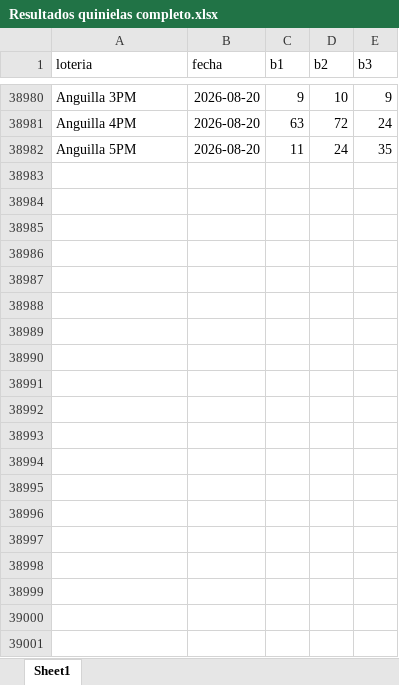
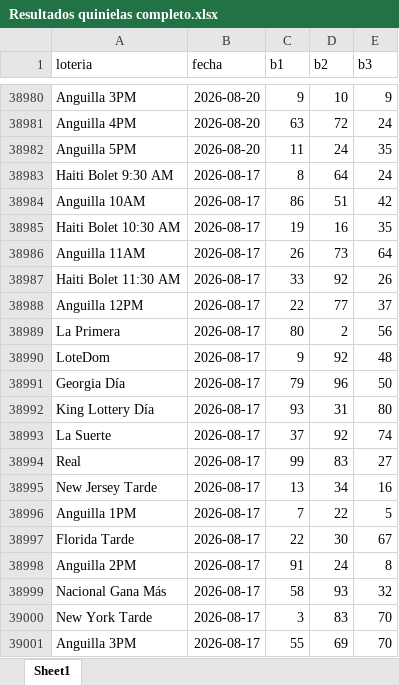
Before and after one commit to moralandreina-ops/quiniela-bot, an Excel workbook: Resultados quinielas completo.xlsx, sheet Sheet1, drawn as a sheet; only a part is shown, gaps mark what is left out; values as stored, in another font and other column widths than the file's, no borders; the diff covers the shown part only; the diff names each change by its address in the sheet, - before the commit and + after, or states it on an @@ line.

Commit message:
actualizar datos loterias hasta 22/08 (39,083 registros)

```diff
--- a/Resultados quinielas completo.xlsx (sheet Sheet1)
+++ b/Resultados quinielas completo.xlsx (sheet Sheet1)
+row 38983: Haiti Bolet 9:30 AM | 2026-08-17 | 8 | 64 | 24
+row 38984: Anguilla 10AM | 2026-08-17 | 86 | 51 | 42
+row 38985: Haiti Bolet 10:30 AM | 2026-08-17 | 19 | 16 | 35
+row 38986: Anguilla 11AM | 2026-08-17 | 26 | 73 | 64
+row 38987: Haiti Bolet 11:30 AM | 2026-08-17 | 33 | 92 | 26
+row 38988: Anguilla 12PM | 2026-08-17 | 22 | 77 | 37
+row 38989: La Primera | 2026-08-17 | 80 | 2 | 56
+row 38990: LoteDom | 2026-08-17 | 9 | 92 | 48
+row 38991: Georgia Día | 2026-08-17 | 79 | 96 | 50
+row 38992: King Lottery Día | 2026-08-17 | 93 | 31 | 80
+row 38993: La Suerte | 2026-08-17 | 37 | 92 | 74
+row 38994: Real | 2026-08-17 | 99 | 83 | 27
+row 38995: New Jersey Tarde | 2026-08-17 | 13 | 34 | 16
+row 38996: Anguilla 1PM | 2026-08-17 | 7 | 22 | 5
+row 38997: Florida Tarde | 2026-08-17 | 22 | 30 | 67
+row 38998: Anguilla 2PM | 2026-08-17 | 91 | 24 | 8
+row 38999: Nacional Gana Más | 2026-08-17 | 58 | 93 | 32
+row 39000: New York Tarde | 2026-08-17 | 3 | 83 | 70
+row 39001: Anguilla 3PM | 2026-08-17 | 55 | 69 | 70
```
Also changed, not shown: 83 added rows elsewhere in this sheet.
